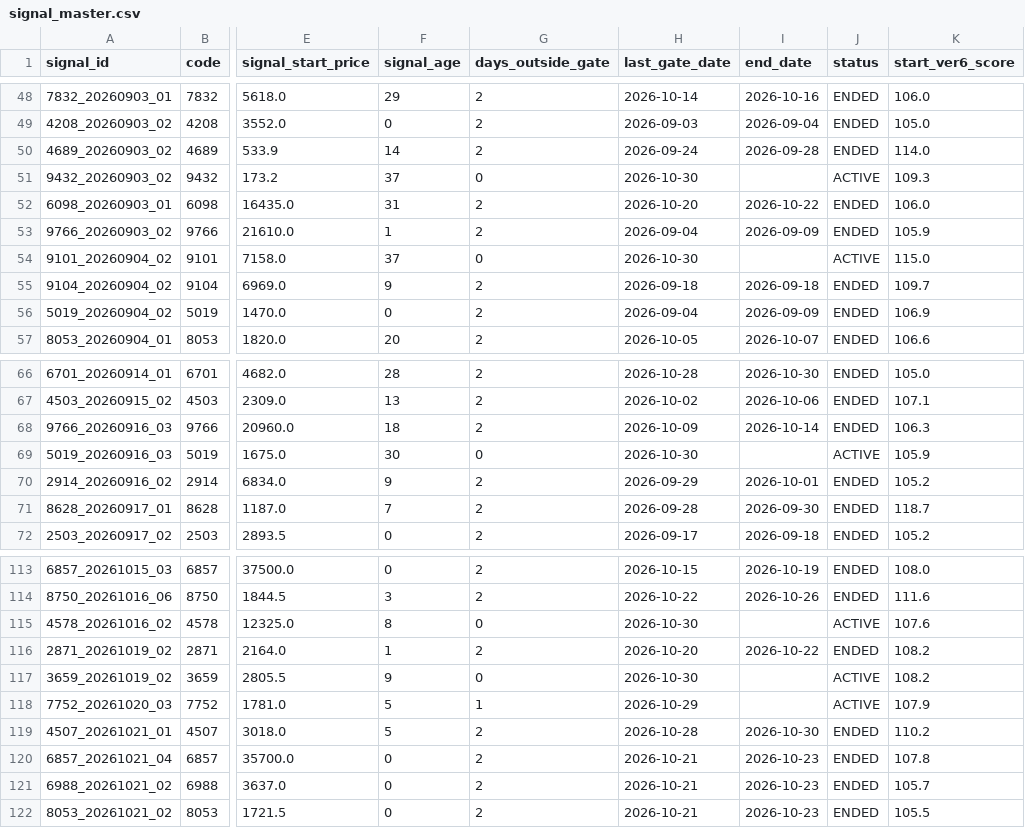
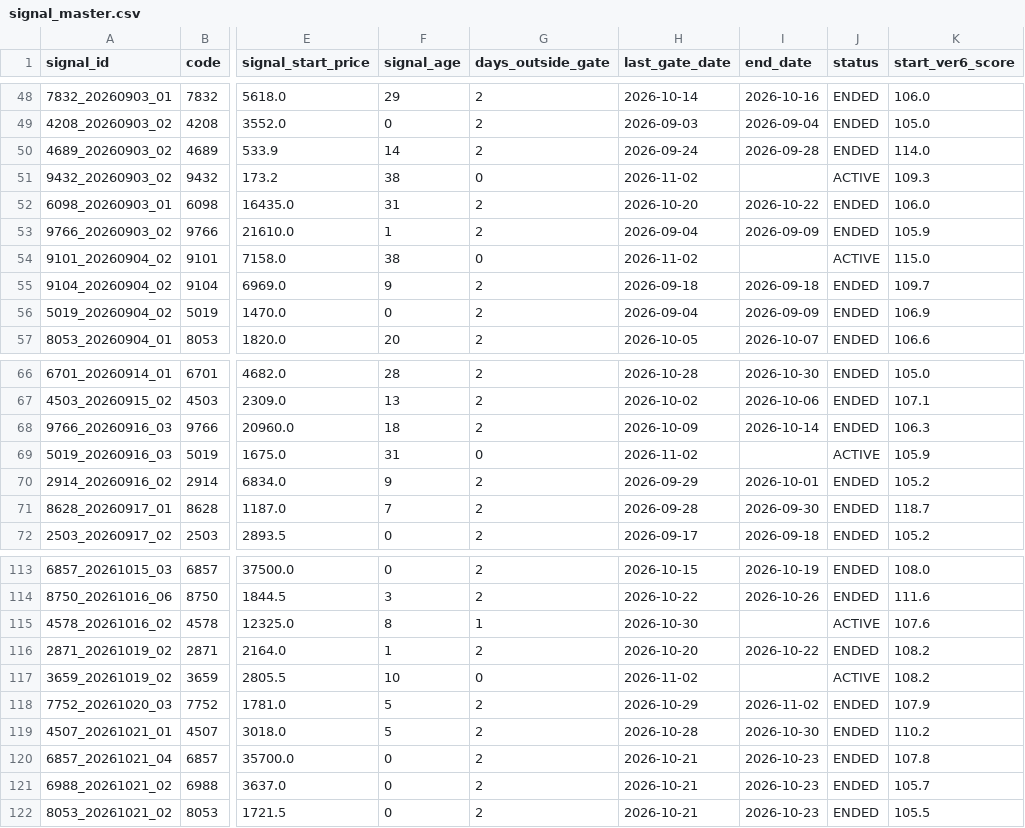
Before and after one commit to izumi7139-ai/nikkei225-line-bot, a CSV file: data/signal_master.csv, drawn as a sheet; only a part is shown, gaps mark what is left out; the diff covers the shown part only; the diff names each change by its address in the sheet, - before the commit and + after, or states it on an @@ line.

```diff
--- a/data/signal_master.csv
+++ b/data/signal_master.csv
-F51 (signal_age): 37
+F51 (signal_age): 38
-H51 (last_gate_date): 2026-10-30
+H51 (last_gate_date): 2026-11-02
-F54 (signal_age): 37
+F54 (signal_age): 38
-H54 (last_gate_date): 2026-10-30
+H54 (last_gate_date): 2026-11-02
-F69 (signal_age): 30
+F69 (signal_age): 31
-H69 (last_gate_date): 2026-10-30
+H69 (last_gate_date): 2026-11-02
-G115 (days_outside_gate): 0
+G115 (days_outside_gate): 1
-F117 (signal_age): 9
+F117 (signal_age): 10
-H117 (last_gate_date): 2026-10-30
+H117 (last_gate_date): 2026-11-02
-G118 (days_outside_gate): 1
+G118 (days_outside_gate): 2
-I118 (end_date): (empty)
+I118 (end_date): 2026-11-02
-J118 (status): ACTIVE
+J118 (status): ENDED
```
Also changed, not shown: 38 edited cells elsewhere in this file, data/performance_summary.csv, reports/monthly/performance_summary.csv, 4 other files.
